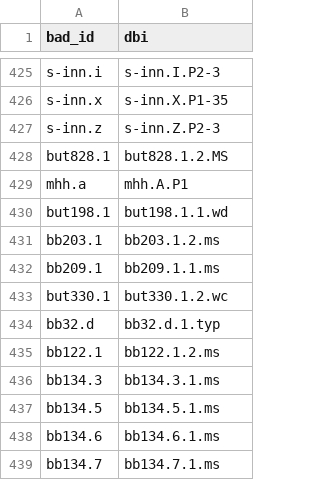
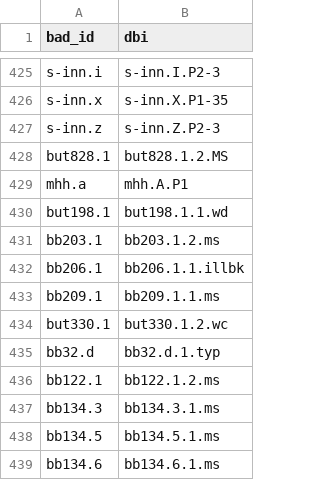
Before and after one commit to blakearchive/data, a CSV file: csv/copy-handprints.csv, drawn as a sheet; only a part is shown, gaps mark what is left out; the shorter side is filled out with more unchanged rows; the diff names each change by its address in the sheet, - before the commit and + after, or states it on an @@ line.

Commit message:
Update copy-handprints.csv
adding bb206

```diff
--- a/csv/copy-handprints.csv
+++ b/csv/copy-handprints.csv
+row 432: bb206.1 | bb206.1.1.illbk
```
